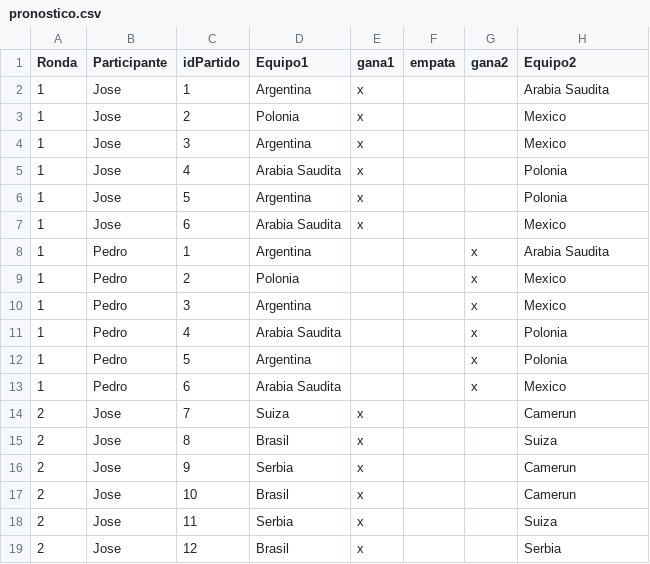
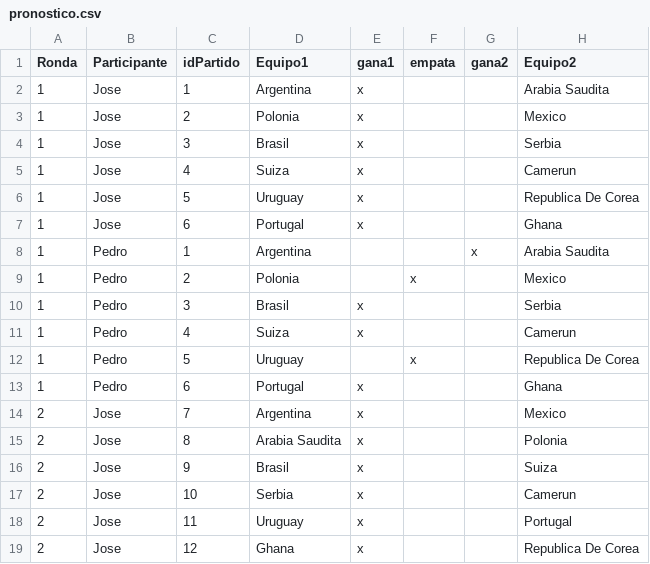
Before and after one commit to Joseajuria00/Argentina-Programa-4.0---Trabajo-Integrador, a CSV file: pronostico.csv, drawn as a sheet; only a part is shown; the diff covers the shown part only.

```diff
--- a/pronostico.csv
+++ b/pronostico.csv
@@ -3,17 +3,17 @@ Ronda;Participante;idPartido;Equipo1;gana1;empata;gana2;Equipo2
 1;Jose;2;Polonia;x;;;Mexico
-1;Jose;3;Argentina;x;;;Mexico
-1;Jose;4;Arabia Saudita;x;;;Polonia
-1;Jose;5;Argentina;x;;;Polonia
-1;Jose;6;Arabia Saudita;x;;;Mexico
+1;Jose;3;Brasil;x;;;Serbia
+1;Jose;4;Suiza;x;;;Camerun
+1;Jose;5;Uruguay;x;;;Republica De Corea
+1;Jose;6;Portugal;x;;;Ghana
 1;Pedro;1;Argentina;;;x;Arabia Saudita
-1;Pedro;2;Polonia;;;x;Mexico
-1;Pedro;3;Argentina;;;x;Mexico
-1;Pedro;4;Arabia Saudita;;;x;Polonia
-1;Pedro;5;Argentina;;;x;Polonia
-1;Pedro;6;Arabia Saudita;;;x;Mexico
-2;Jose;7;Suiza;x;;;Camerun
-2;Jose;8;Brasil;x;;;Suiza
-2;Jose;9;Serbia;x;;;Camerun
-2;Jose;10;Brasil;x;;;Camerun
-2;Jose;11;Serbia;x;;;Suiza
-2;Jose;12;Brasil;x;;;Serbia
+1;Pedro;2;Polonia;;x;;Mexico
+1;Pedro;3;Brasil;x;;;Serbia
+1;Pedro;4;Suiza;x;;;Camerun
+1;Pedro;5;Uruguay;;x;;Republica De Corea
+1;Pedro;6;Portugal;x;;;Ghana
+2;Jose;7;Argentina;x;;;Mexico
+2;Jose;8;Arabia Saudita;x;;;Polonia
+2;Jose;9;Brasil;x;;;Suiza
+2;Jose;10;Serbia;x;;;Camerun
+2;Jose;11;Uruguay;x;;;Portugal
+2;Jose;12;Ghana;x;;;Republica De Corea
```
Also changed, not shown: 37 edited cells elsewhere in this file, resultados.csv, 12 other files.
